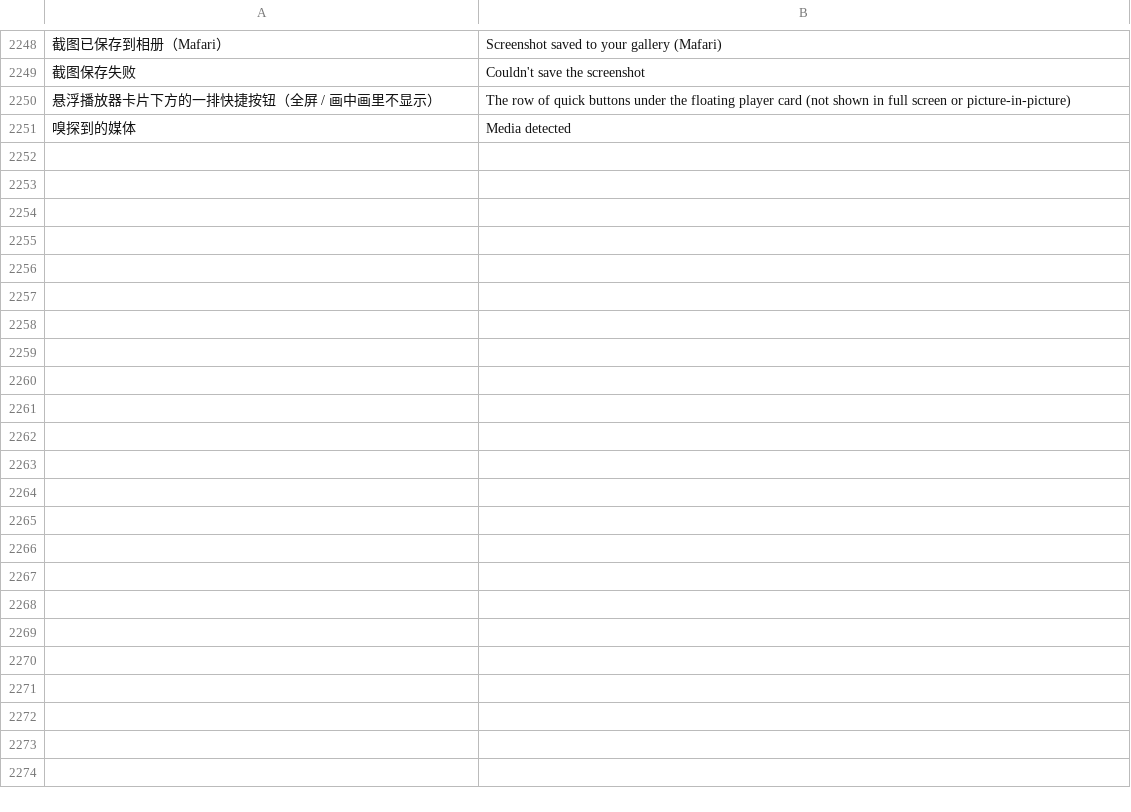
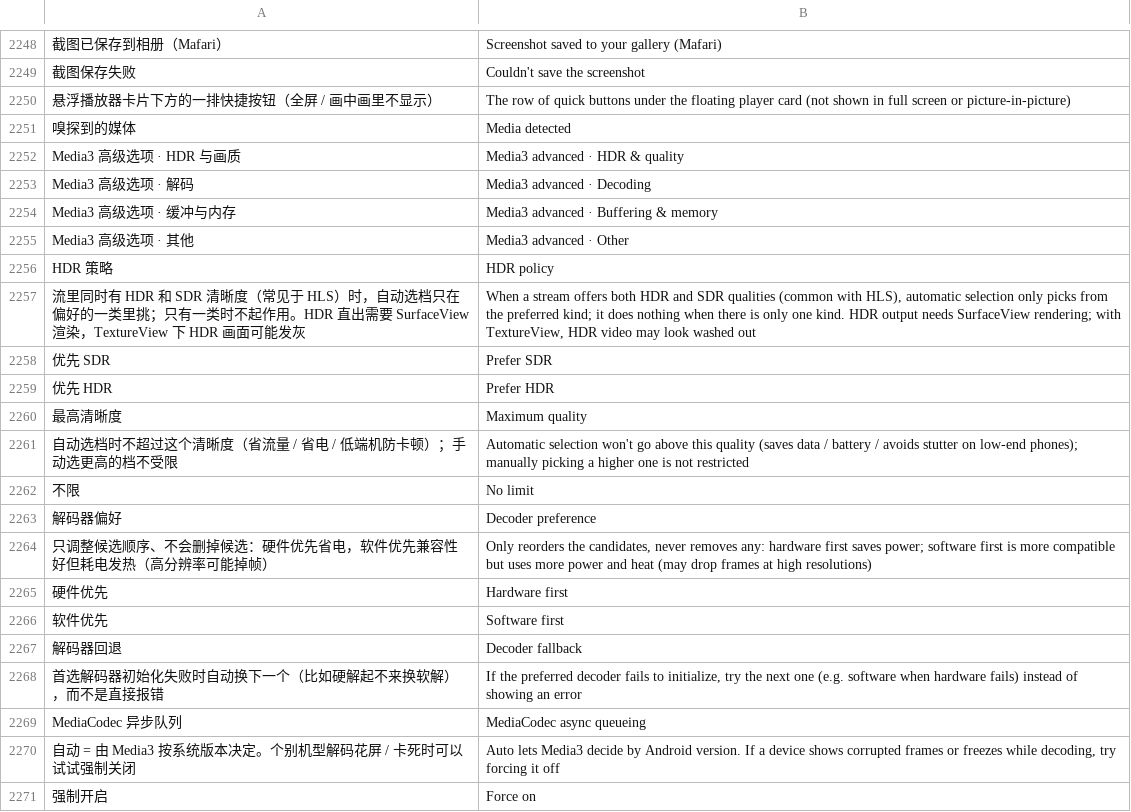
Before and after one commit to dormantxxy/mafari, a TSV file: app/src/main/assets/i18n/en.tsv, drawn as a sheet; only a part is shown, gaps mark what is left out; the diff covers the shown part only; the diff names each change by its address in the sheet, - before the commit and + after, or states it on an @@ line.

```diff
--- a/app/src/main/assets/i18n/en.tsv
+++ b/app/src/main/assets/i18n/en.tsv
+row 2252: Media3 高级选项 · HDR 与画质 | Media3 advanced · HDR & quality
+row 2253: Media3 高级选项 · 解码 | Media3 advanced · Decoding
+row 2254: Media3 高级选项 · 缓冲与内存 | Media3 advanced · Buffering & memory
+row 2255: Media3 高级选项 · 其他 | Media3 advanced · Other
+row 2256: HDR 策略 | HDR policy
+row 2257: 流里同时有 HDR 和 SDR 清晰度（常见于 HLS）时，自动选档只在偏好的一类里挑；只有一类时不起作用。HDR 直出需要 SurfaceView 渲染，TextureView 下 HDR 画面可能发灰 | When a stream offers both HDR and SDR qualities (common with HLS), automatic selection only picks from the preferred kind; it does nothing when there is only one kind. HDR output needs SurfaceView rendering; with TextureView, HDR video may look washed out
+row 2258: 优先 SDR | Prefer SDR
+row 2259: 优先 HDR | Prefer HDR
+row 2260: 最高清晰度 | Maximum quality
+row 2261: 自动选档时不超过这个清晰度（省流量 / 省电 / 低端机防卡顿）；手动选更高的档不受限 | Automatic selection won't go above this quality (saves data / battery / avoids stutter on low-end phones); manually picking a higher one is not restricted
+row 2262: 不限 | No limit
+row 2263: 解码器偏好 | Decoder preference
+row 2264: 只调整候选顺序、不会删掉候选：硬件优先省电，软件优先兼容性好但耗电发热（高分辨率可能掉帧） | Only reorders the candidates, never removes any: hardware first saves power; software first is more compatible but uses more power and heat (may drop frames at high resolutions)
+row 2265: 硬件优先 | Hardware first
+row 2266: 软件优先 | Software first
+row 2267: 解码器回退 | Decoder fallback
+row 2268: 首选解码器初始化失败时自动换下一个（比如硬解起不来换软解），而不是直接报错 | If the preferred decoder fails to initialize, try the next one (e.g. software when hardware fails) instead of showing an error
+row 2269: MediaCodec 异步队列 | MediaCodec async queueing
+row 2270: 自动 = 由 Media3 按系统版本决定。个别机型解码花屏 / 卡死时可以试试强制关闭 | Auto lets Media3 decide by Android version. If a device shows corrupted frames or freezes while decoding, try forcing it off
+row 2271: 强制开启 | Force on
```
Also changed, not shown: 29 added rows elsewhere in this file, 7 other files.
